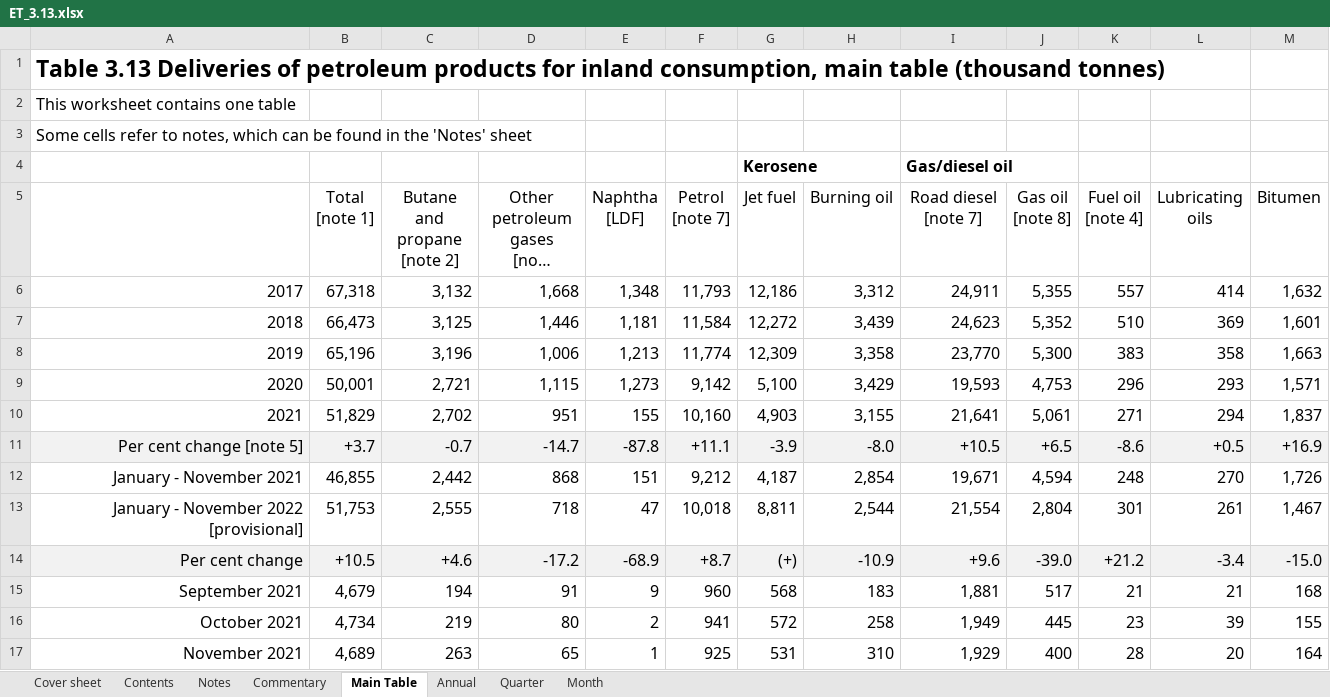
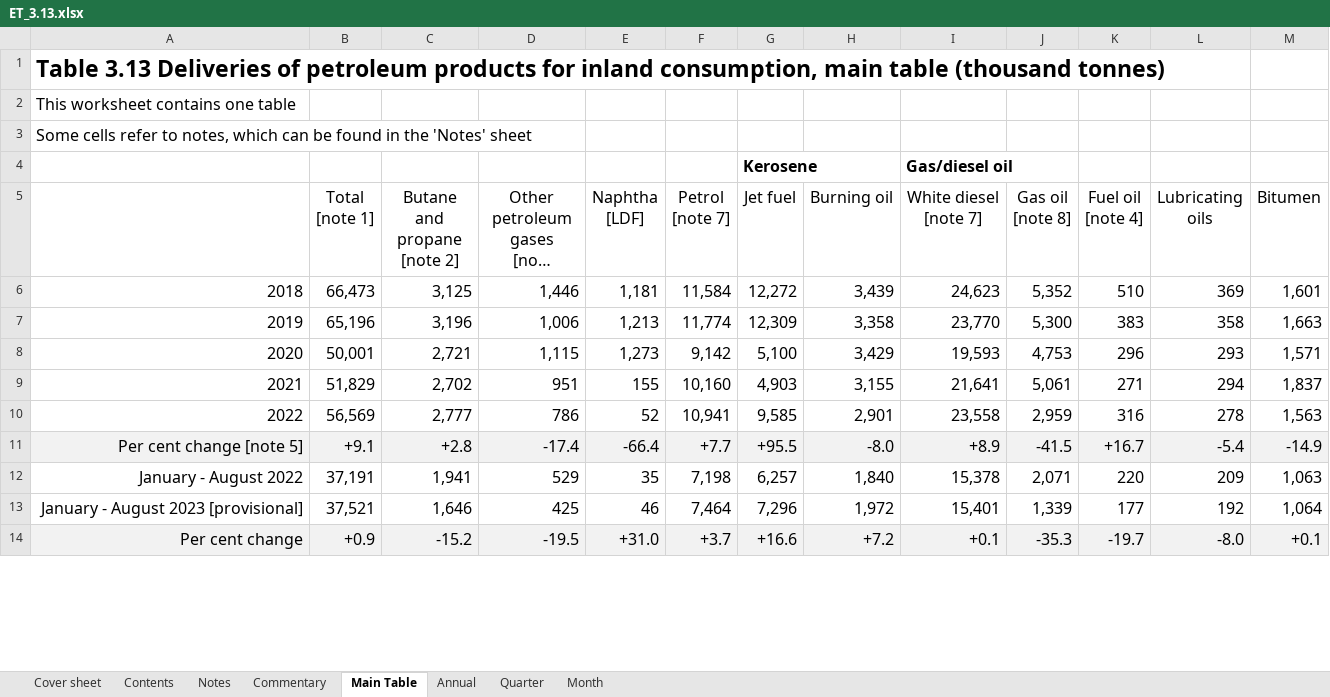
Before and after one commit to sallysemple/ScottishEnergyStatsProcessing, an Excel workbook: Data Sources/Daily Demand/Transport/ET_3.13.xlsx, sheet Main Table, drawn as a sheet; only a part is shown; long unchanged cells end in …; values as stored, in another font and other column widths than the file's, no borders; table styles not drawn; removed rows and columns are numbered as before the commit, all else as after; ↵ is a line break in a cell; the diff covers the shown part only; the diff names each change by its address in the sheet, - before the commit and + after, or states it on an @@ line.

Commit message:
smart meters, rhi, daily demand, chp

```diff
--- a/Data Sources/Daily Demand/Transport/ET_3.13.xlsx (sheet Main Table)
+++ b/Data Sources/Daily Demand/Transport/ET_3.13.xlsx (sheet Main Table)
-I5: Road diesel ↵ [note 7]
+I5: White diesel ↵ [note 7]
-row 6: 2017 | 67,318 | 3,132 | 1,668 | 1,348 | 11,793 | 12,186 | 3,312 | 24,911 | 5,355 | 557 | 414 | 1,632
+row 10: 2022 | 56,569 | 2,777 | 786 | 52 | 10,941 | 9,585 | 2,901 | 23,558 | 2,959 | 316 | 278 | 1,563
-B11 (Total [note 1]): +3.7
+B11 (Total [note 1]): +9.1
-C11 (Butane and propane [note 2]): -0.7
+C11 (Butane and propane [note 2]): +2.8
-D11: -14.7
+D11: -17.4
-E11 (Naphtha [LDF]): -87.8
+E11 (Naphtha [LDF]): -66.4
-F11 (Petrol [note 7]): +11.1
+F11 (Petrol [note 7]): +7.7
-G11 (Jet fuel): -3.9
+G11 (Jet fuel): +95.5
-I11 (White diesel [note 7]): +10.5
+I11 (White diesel [note 7]): +8.9
-J11 (Gas oil [note 8]): +6.5
+J11 (Gas oil [note 8]): -41.5
-K11 (Fuel oil [note 4]): -8.6
+K11 (Fuel oil [note 4]): +16.7
-L11 (Lubricating oils): +0.5
+L11 (Lubricating oils): -5.4
-M11 (Bitumen): +16.9
+M11 (Bitumen): -14.9
-row 12: January - November 2021 | 46,855 | 2,442 | 868 | 151 | 9,212 | 4,187 | 2,854 | 19,671 | 4,594 | 248 | 270 | 1,726
-row 13: January - November 2022 [provisional] | 51,753 | 2,555 | 718 | 47 | 10,018 | 8,811 | 2,544 | 21,554 | 2,804 | 301 | 261 | 1,467
+row 12: January - August 2022 | 37,191 | 1,941 | 529 | 35 | 7,198 | 6,257 | 1,840 | 15,378 | 2,071 | 220 | 209 | 1,063
+row 13: January - August 2023 [provisional] | 37,521 | 1,646 | 425 | 46 | 7,464 | 7,296 | 1,972 | 15,401 | 1,339 | 177 | 192 | 1,064
-B14 (Total [note 1]): +10.5
+B14 (Total [note 1]): +0.9
-C14 (Butane and propane [note 2]): +4.6
+C14 (Butane and propane [note 2]): -15.2
-D14: -17.2
+D14: -19.5
-E14 (Naphtha [LDF]): -68.9
+E14 (Naphtha [LDF]): +31.0
-F14 (Petrol [note 7]): +8.7
+F14 (Petrol [note 7]): +3.7
-G14 (Jet fuel): (+)
+G14 (Jet fuel): +16.6
-H14 (Burning oil): -10.9
+H14 (Burning oil): +7.2
-I14 (White diesel [note 7]): +9.6
+I14 (White diesel [note 7]): +0.1
-J14 (Gas oil [note 8]): -39.0
+J14 (Gas oil [note 8]): -35.3
-K14 (Fuel oil [note 4]): +21.2
+K14 (Fuel oil [note 4]): -19.7
-L14 (Lubricating oils): -3.4
+L14 (Lubricating oils): -8.0
-M14 (Bitumen): -15.0
+M14 (Bitumen): +0.1
-row 15: September 2021 | 4,679 | 194 | 91 | 9 | 960 | 568 | 183 | 1,881 | 517 | 21 | 21 | 168
-row 16: October 2021 | 4,734 | 219 | 80 | 2 | 941 | 572 | 258 | 1,949 | 445 | 23 | 39 | 155
-row 17: November 2021 | 4,689 | 263 | 65 | 1 | 925 | 531 | 310 | 1,929 | 400 | 28 | 20 | 164
```
Also changed, not shown: 6 added rows, 3 removed rows and 35 edited cells elsewhere in this sheet, sheet Month, sheet Quarter, sheet Annual, sheet Cover sheet, sheet Commentary, sheet Notes, formulas that keep their value, Data Sources/MANUAL/OFGEM RHIDom.xlsx, Data Sources/MANUAL/Smart Meters.xlsx, 20 other files.
